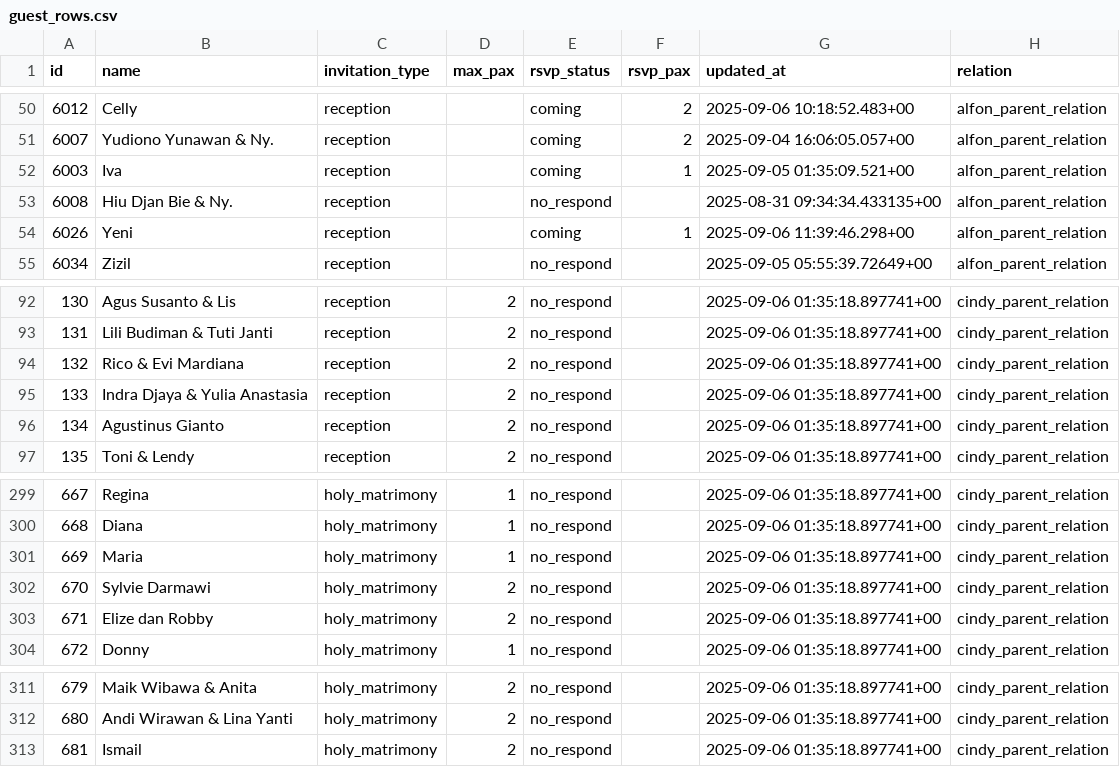
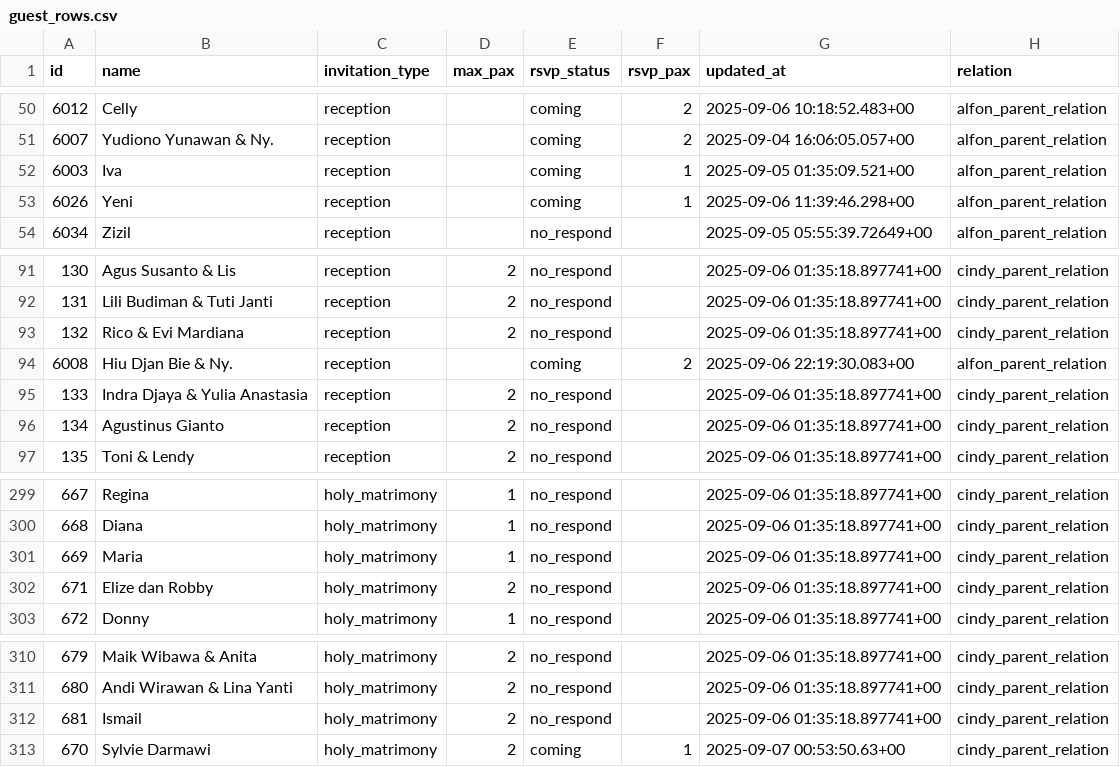
Before and after one commit to alfonski/wed-guest-helper, a CSV file: guest_rows.csv, drawn as a sheet; only a part is shown, gaps mark what is left out.

```diff
--- a/guest_rows.csv
+++ b/guest_rows.csv
@@ -52,3 +52,2 @@ id,name,invitation_type,max_pax,rsvp_status,rsvp_pax,updated_at,relation
 6003,Iva,reception,,coming,1,"2025-09-05 01:35:09.521+00",alfon_parent_relation
-6008,"Hiu Djan Bie & Ny.",reception,,no_respond,,"2025-08-31 09:34:34.433135+00",alfon_parent_relation
 6026,Yeni,reception,,coming,1,"2025-09-06 11:39:46.298+00",alfon_parent_relation
@@ -94,2 +93,3 @@ id,name,invitation_type,max_pax,rsvp_status,rsvp_pax,updated_at,relation
 132,"Rico & Evi Mardiana",reception,2,no_respond,,"2025-09-06 01:35:18.897741+00",cindy_parent_relation
+6008,"Hiu Djan Bie & Ny.",reception,,coming,2,"2025-09-06 22:19:30.083+00",alfon_parent_relation
 133,"Indra Djaya & Yulia Anastasia",reception,2,no_respond,,"2025-09-06 01:35:18.897741+00",cindy_parent_relation
@@ -301,3 +301,2 @@ id,name,invitation_type,max_pax,rsvp_status,rsvp_pax,updated_at,relation
 669,Maria,holy_matrimony,1,no_respond,,"2025-09-06 01:35:18.897741+00",cindy_parent_relation
-670,"Sylvie Darmawi",holy_matrimony,2,no_respond,,"2025-09-06 01:35:18.897741+00",cindy_parent_relation
 671,"Elize dan Robby",holy_matrimony,2,no_respond,,"2025-09-06 01:35:18.897741+00",cindy_parent_relation
@@ -313 +312,2 @@ id,name,invitation_type,max_pax,rsvp_status,rsvp_pax,updated_at,relation
 681,Ismail,holy_matrimony,2,no_respond,,"2025-09-06 01:35:18.897741+00",cindy_parent_relation
+670,"Sylvie Darmawi",holy_matrimony,2,coming,1,"2025-09-07 00:53:50.63+00",cindy_parent_relation
```
